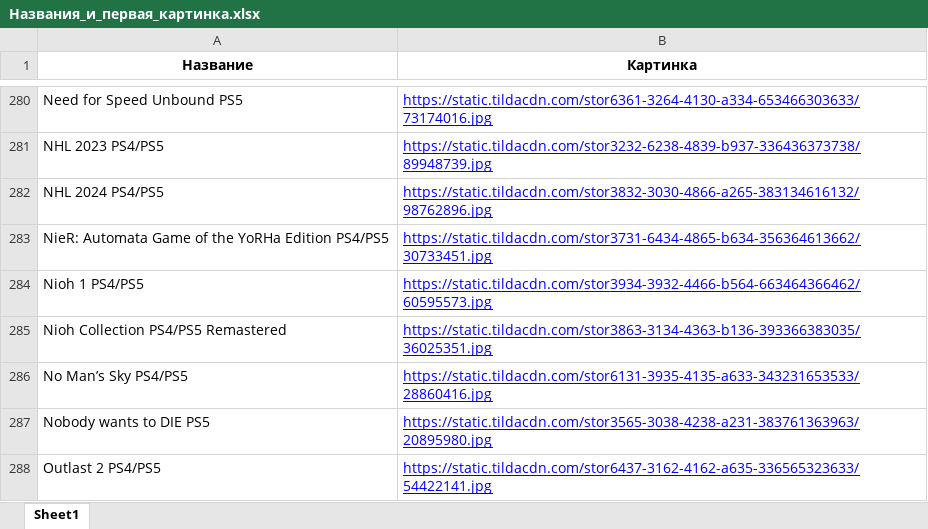
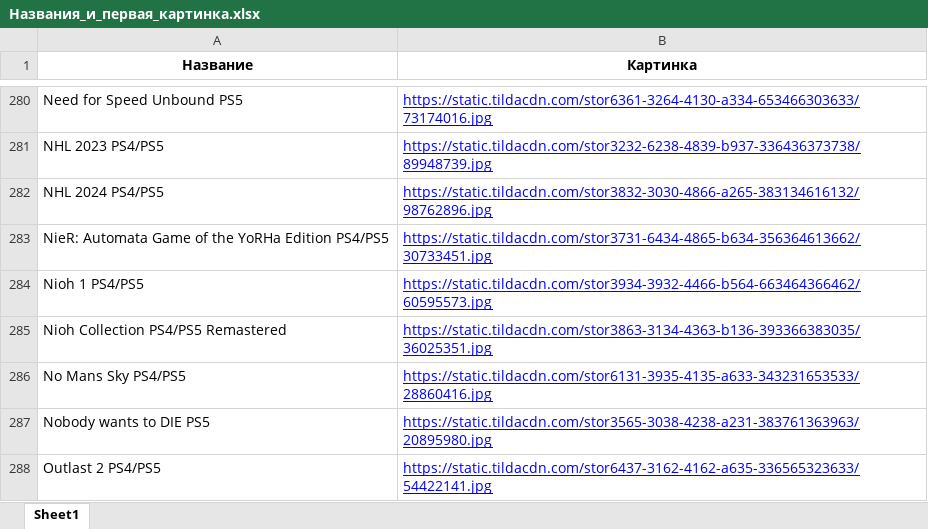
Before and after one commit to chekoli911/training-timer, an Excel workbook: Названия_и_первая_картинка.xlsx, sheet Sheet1, drawn as a sheet; only a part is shown, gaps mark what is left out; values as stored, in another font and other column widths than the file's, no borders; the diff names each change by its address in the sheet, - before the commit and + after, or states it on an @@ line.

Commit message:
Add files via upload

```diff
--- a/Названия_и_первая_картинка.xlsx (sheet Sheet1)
+++ b/Названия_и_первая_картинка.xlsx (sheet Sheet1)
-A286 (Название): No Man’s Sky PS4/PS5
+A286 (Название): No Mans Sky PS4/PS5
```
